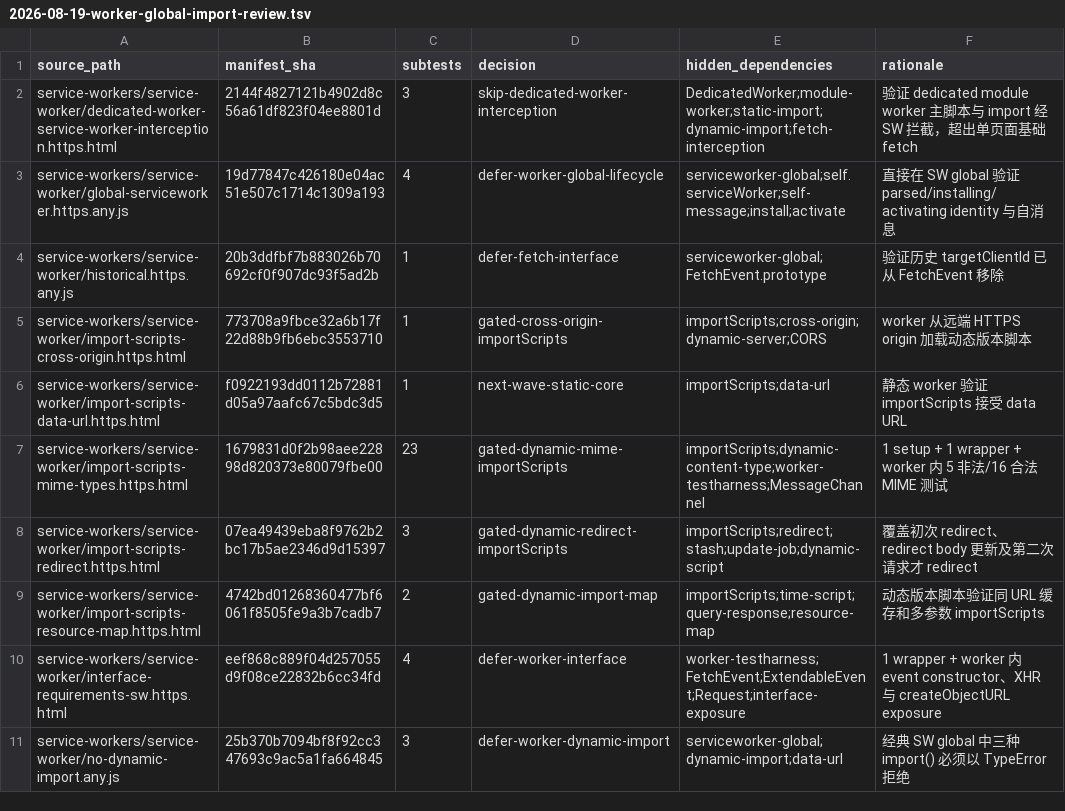
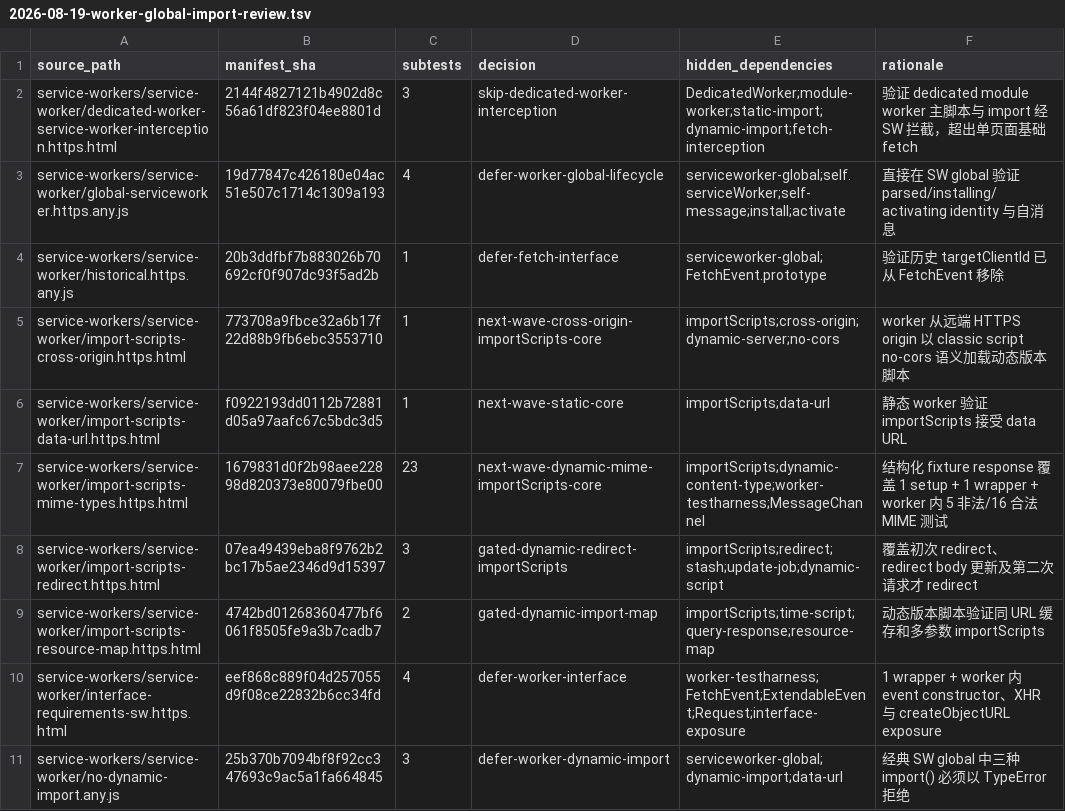
Before and after one commit to leizongmin/ZeroWeb, a TSV file: docs/goal/service-workers/evidence/2026-08-19-worker-global-import-review.tsv, drawn as a sheet; only a part is shown.

Commit message:
feat(service-worker): align classic import response policy

```diff
--- a/docs/goal/service-workers/evidence/2026-08-19-worker-global-import-review.tsv
+++ b/docs/goal/service-workers/evidence/2026-08-19-worker-global-import-review.tsv
@@ -4,5 +4,5 @@ service-workers/service-worker/global-serviceworker.https.any.js	19d77847c426180
 service-workers/service-worker/historical.https.any.js	20b3ddfbf7b883026b70692cf0f907dc93f5ad2b	1	defer-fetch-interface	serviceworker-global;FetchEvent.prototype	验证历史 targetClientId 已从 FetchEvent 移除
-service-workers/service-worker/import-scripts-cross-origin.https.html	773708a9fbce32a6b17f22d88b9fb6ebc3553710	1	gated-cross-origin-importScripts	importScripts;cross-origin;dynamic-server;CORS	worker 从远端 HTTPS origin 加载动态版本脚本
+service-workers/service-worker/import-scripts-cross-origin.https.html	773708a9fbce32a6b17f22d88b9fb6ebc3553710	1	next-wave-cross-origin-importScripts-core	importScripts;cross-origin;dynamic-server;no-cors	worker 从远端 HTTPS origin 以 classic script no-cors 语义加载动态版本脚本
 service-workers/service-worker/import-scripts-data-url.https.html	f0922193dd0112b72881d05a97aafc67c5bdc3d5	1	next-wave-static-core	importScripts;data-url	静态 worker 验证 importScripts 接受 data URL
-service-workers/service-worker/import-scripts-mime-types.https.html	1679831d0f2b98aee22898d820373e80079fbe00	23	gated-dynamic-mime-importScripts	importScripts;dynamic-content-type;worker-testharness;MessageChannel	1 setup + 1 wrapper + worker 内 5 非法/16 合法 MIME 测试
+service-workers/service-worker/import-scripts-mime-types.https.html	1679831d0f2b98aee22898d820373e80079fbe00	23	next-wave-dynamic-mime-importScripts-core	importScripts;dynamic-content-type;worker-testharness;MessageChannel	结构化 fixture response 覆盖 1 setup + 1 wrapper + worker 内 5 非法/16 合法 MIME 测试
 service-workers/service-worker/import-scripts-redirect.https.html	07ea49439eba8f9762b2bc17b5ae2346d9d15397	3	gated-dynamic-redirect-importScripts	importScripts;redirect;stash;update-job;dynamic-script	覆盖初次 redirect、redirect body 更新及第二次请求才 redirect
```
Also changed, not shown: docs/goal/service-workers/evidence/2026-08-19-wpt-disposition.tsv, 17 other files.
